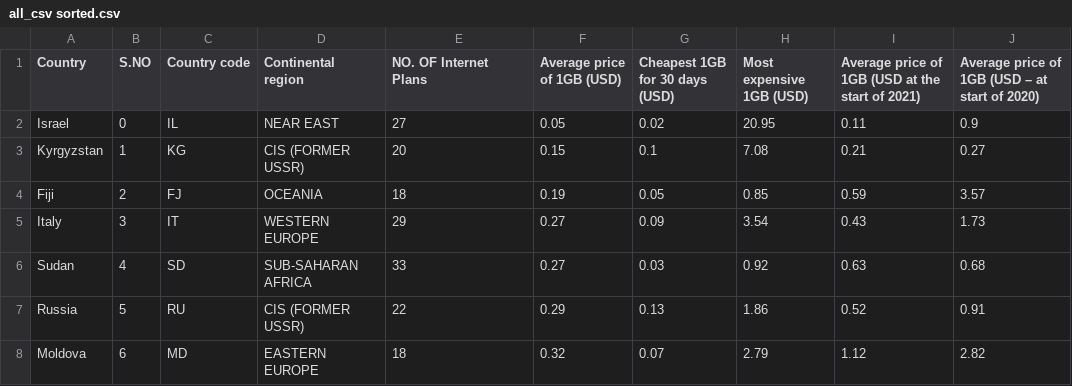
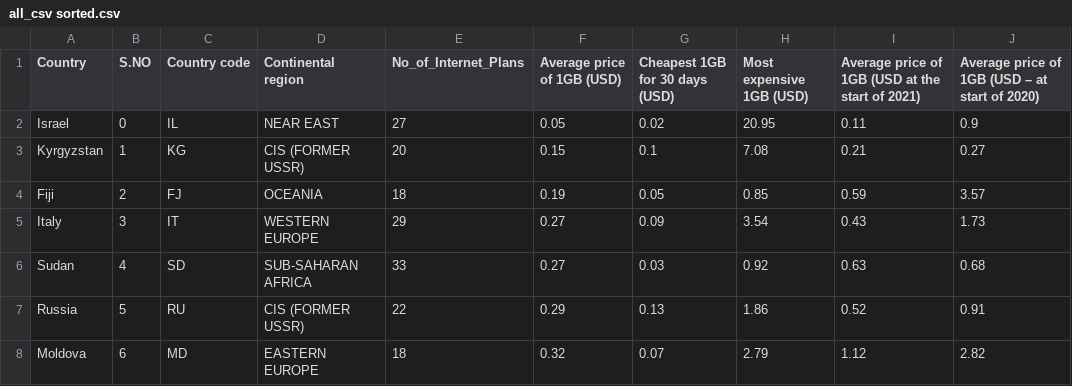
Before and after one commit to lelemegan/Assignment-2, a CSV file: all_csv sorted.csv, drawn as a sheet; only a part is shown; the diff names each change by its address in the sheet, - before the commit and + after, or states it on an @@ line.

Commit message:
Add files via upload

```diff
--- a/all_csv sorted.csv
+++ b/all_csv sorted.csv
-E1: NO. OF Internet Plans
+E1: No_of_Internet_Plans
```
